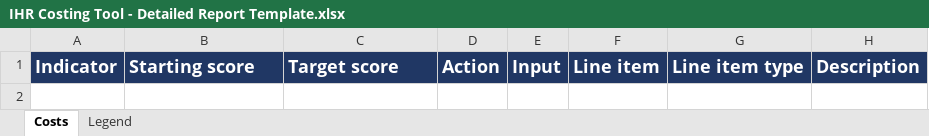
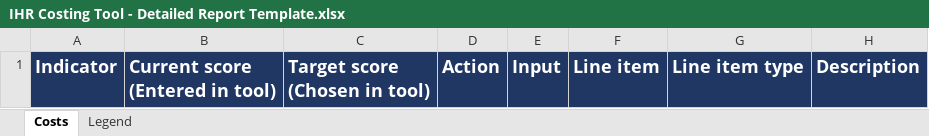
Before and after one commit to talus-analytics-bus/ihr-costing-tool-2, an Excel workbook: export/IHR Costing Tool - Detailed Report Template.xlsx, sheet Costs, drawn as a sheet; only a part is shown; values as stored, in another font and other column widths than the file's, no borders; ↵ is a line break in a cell; the diff names each change by its address in the sheet, - before the commit and + after, or states it on an @@ line.

```diff
--- a/export/IHR Costing Tool - Detailed Report Template.xlsx (sheet Costs)
+++ b/export/IHR Costing Tool - Detailed Report Template.xlsx (sheet Costs)
-B1: Starting score
+B1: Current score ↵ (Entered in tool)
-C1: Target score
+C1: Target score ↵ (Chosen in tool)
```
Also changed, not shown: sheet Legend.
